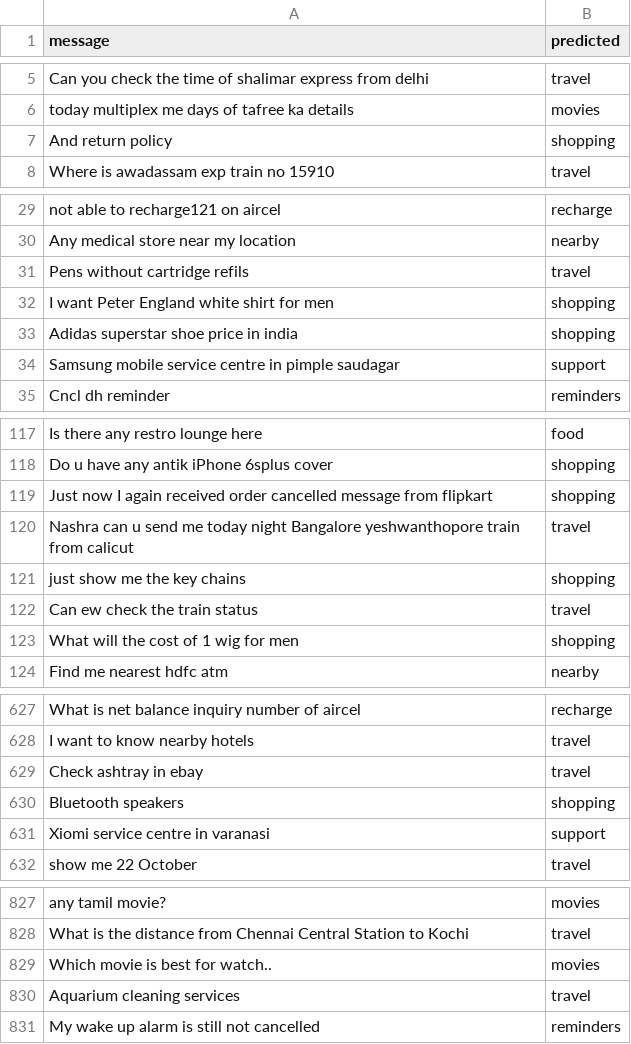
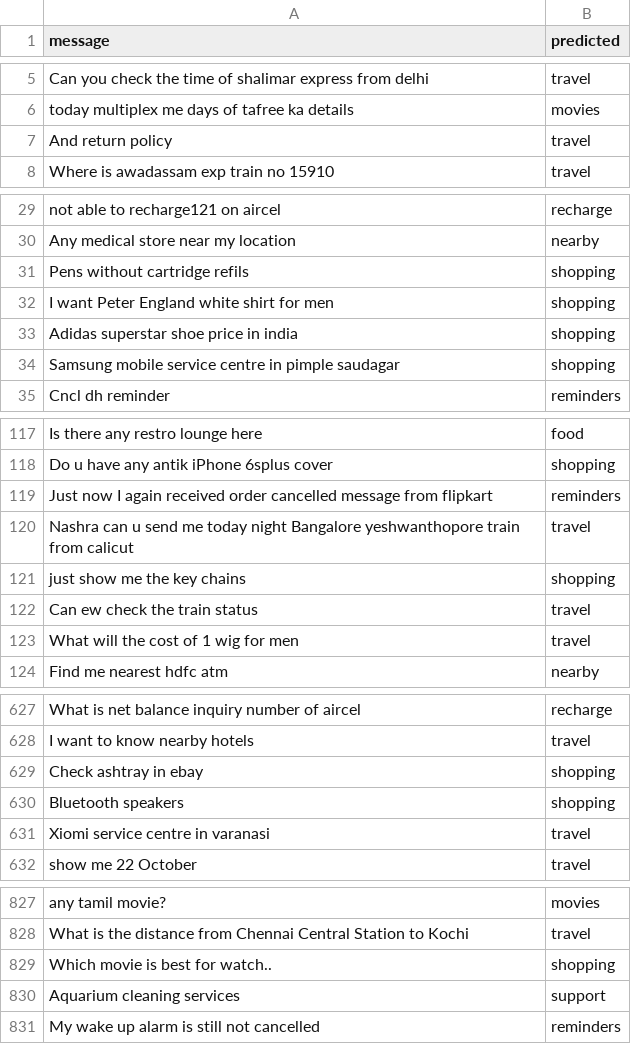
Before and after one commit to SanchitAggarwal-zz/domain_identification, a TSV file: result.tsv, drawn as a sheet; only a part is shown, gaps mark what is left out; the diff covers the shown part only.

```diff
--- a/result.tsv
+++ b/result.tsv
@@ -6,3 +6,3 @@ Can you check the time of shalimar express from delhi	travel
 today multiplex me days of tafree ka details	movies
-And return policy	shopping
+And return policy	travel
 Where is awadassam exp train no 15910	travel
@@ -30,6 +30,6 @@ not able to recharge121 on aircel	recharge
 Any medical store near my location	nearby
-Pens without cartridge refils	travel
+Pens without cartridge refils	shopping
 I want Peter England white shirt for men	shopping
 Adidas superstar shoe price in india	shopping
-Samsung mobile service centre in pimple saudagar	support
+Samsung mobile service centre in pimple saudagar	shopping
 Cncl dh reminder	reminders
@@ -118,3 +118,3 @@ Is there any restro lounge here	food
 Do u have any antik iPhone 6splus cover	shopping
-Just now I again received order cancelled message from flipkart	shopping
+Just now I again received order cancelled message from flipkart	reminders
 Nashra can u send me today night Bangalore yeshwanthopore train from calicut	travel
@@ -122,3 +122,3 @@ just show me the key chains	shopping
 Can ew check the train status	travel
-What will the cost of 1 wig for men	shopping
+What will the cost of 1 wig for men	travel
 Find me nearest hdfc atm	nearby
@@ -628,5 +628,5 @@ What is net balance inquiry number of aircel	recharge
 I want to know nearby hotels	travel
-Check ashtray in ebay	travel
+Check ashtray in ebay	shopping
 Bluetooth speakers	shopping
-Xiomi service centre in varanasi	support
+Xiomi service centre in varanasi	travel
 show me 22 October	travel
@@ -828,4 +828,4 @@ any tamil movie?	movies
 What is the distance from Chennai Central Station to Kochi	travel
-Which movie is best for watch..	movies
-Aquarium cleaning services	travel
+Which movie is best for watch..	shopping
+Aquarium cleaning services	support
 My wake up alarm is still not cancelled	reminders
```
Also changed, not shown: 34 edited cells elsewhere in this file, 2 other files.
